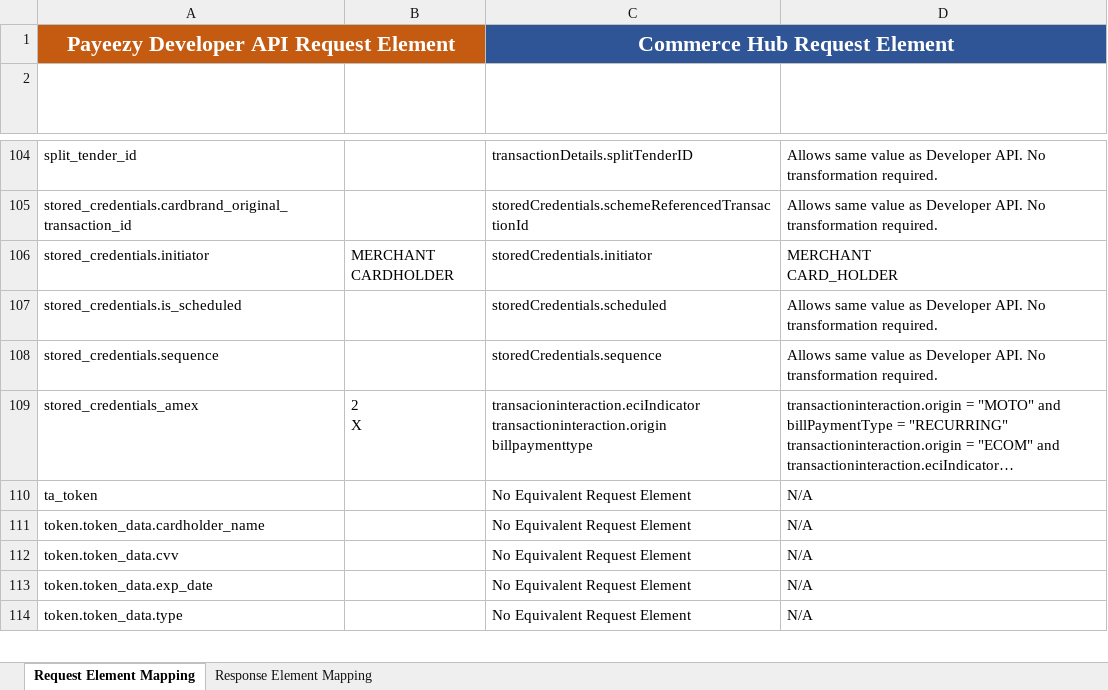
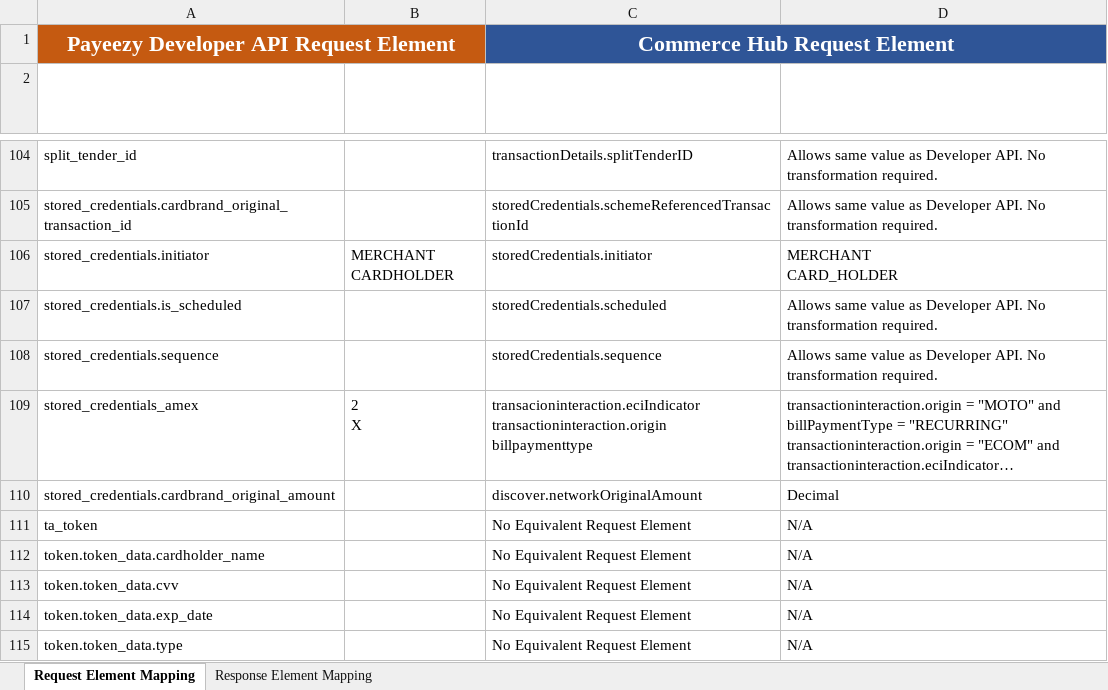
Before and after one commit to Fiserv/Commerce-Hub, an Excel workbook: docs/Resources/Guides/Payeezy/Payeezy_Developer_API_Element_Mapping.xlsx, sheet Request Element Mapping, drawn as a sheet; only a part is shown, gaps mark what is left out; long unchanged cells end in …; values as stored, in another font and other column widths than the file's, no borders; table styles not drawn; the diff names each change by its address in the sheet, - before the commit and + after, or states it on an @@ line.

```diff
--- a/docs/Resources/Guides/Payeezy/Payeezy_Developer_API_Element_Mapping.xlsx (sheet Request Element Mapping)
+++ b/docs/Resources/Guides/Payeezy/Payeezy_Developer_API_Element_Mapping.xlsx (sheet Request Element Mapping)
+row 110: stored_credentials.cardbrand_original_amount |  | discover.networkOriginalAmount | Decimal
```
Also changed, not shown: docs/Resources/Guides/Payeezy/Payeezy_Gateway_Direct_Element_Mapping.xlsx.
